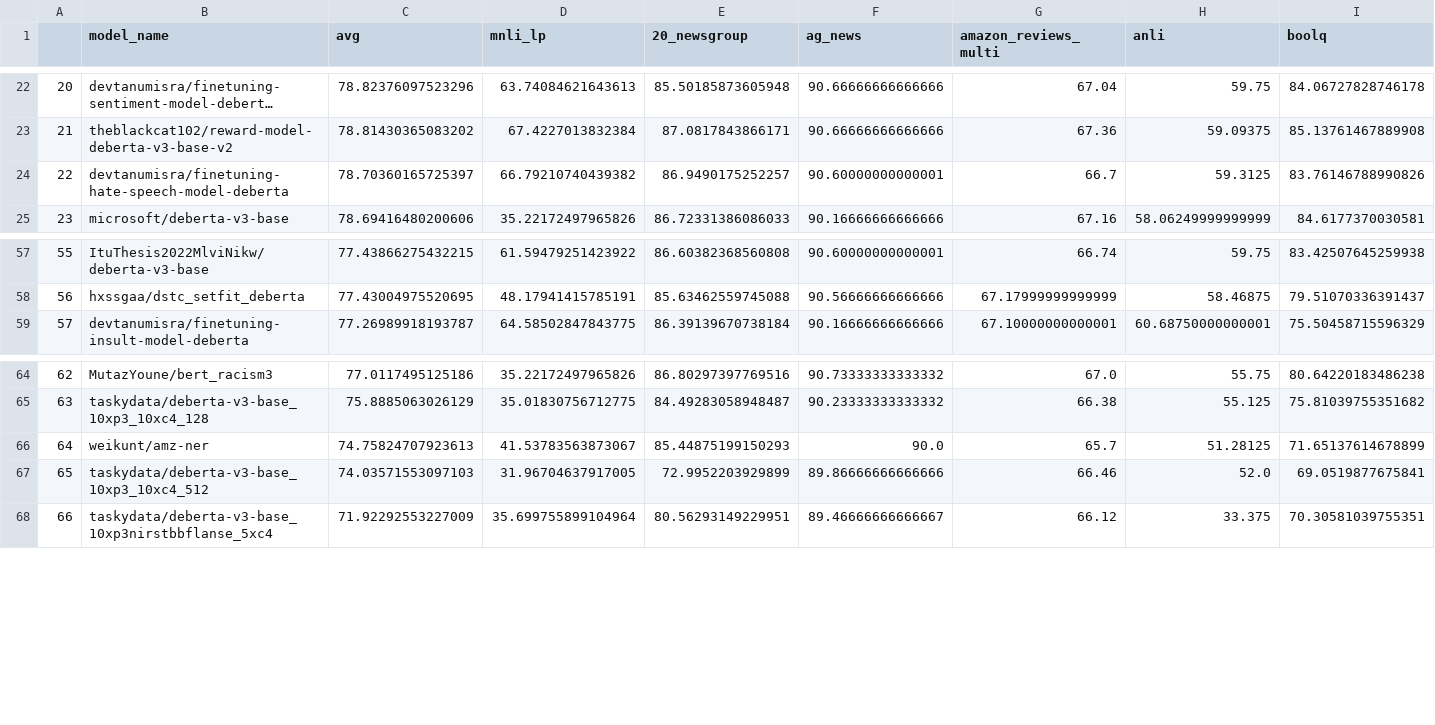
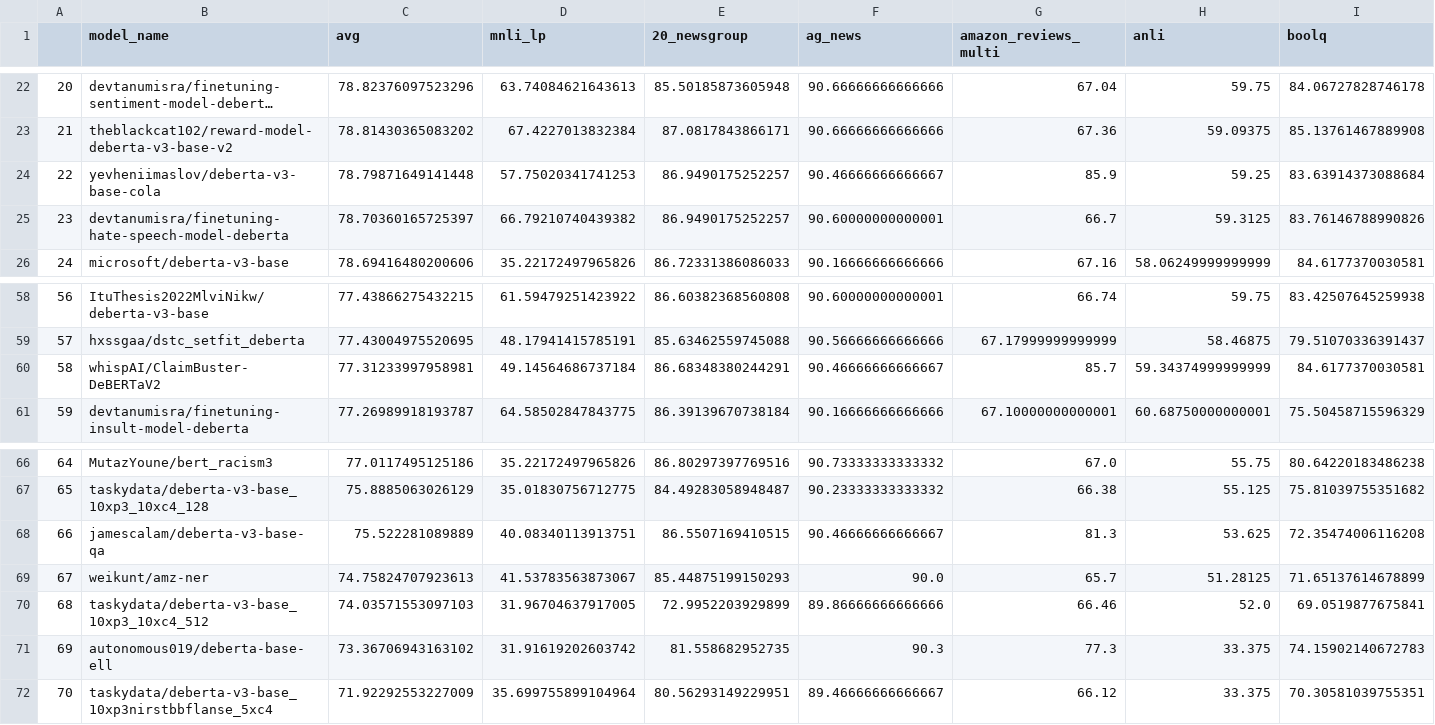
Before and after one commit to IBM/model-recycling, a CSV file: results/microsoft_deberta-v3-base_table.csv, drawn as a sheet; only a part is shown, gaps mark what is left out; long unchanged cells end in …; addresses are those after the commit; rows hold the shown columns only; the diff names each change by its address in the sheet, - before the commit and + after, or states it on an @@ line.

```diff
--- a/results/microsoft_deberta-v3-base_table.csv
+++ b/results/microsoft_deberta-v3-base_table.csv
+row 24: 22 | yevheniimaslov/deberta-v3-base-cola | 78.79871649141448 | 57.75020341741253 | 86.9490175252257 | 90.46666666666667 | 85.9 | 59.25 | 83.63914373088684
@@ column A renumbered from row 25 down @@
+row 60: 58 | whispAI/ClaimBuster-DeBERTaV2 | 77.31233997958981 | 49.14564686737184 | 86.68348380244291 | 90.46666666666667 | 85.7 | 59.34374999999999 | 84.6177370030581
+row 68: 66 | jamescalam/deberta-v3-base-qa | 75.522281089889 | 40.08340113913751 | 86.5507169410515 | 90.46666666666667 | 81.3 | 53.625 | 72.35474006116208
+row 71: 69 | autonomous019/deberta-base-ell | 73.36706943163102 | 31.91619202603742 | 81.558682952735 | 90.3 | 77.3 | 33.375 | 74.15902140672783
```
Also changed, not shown: results/bert-base-cased_table.csv, results/bert-base-uncased_table.csv, 9 other files.
